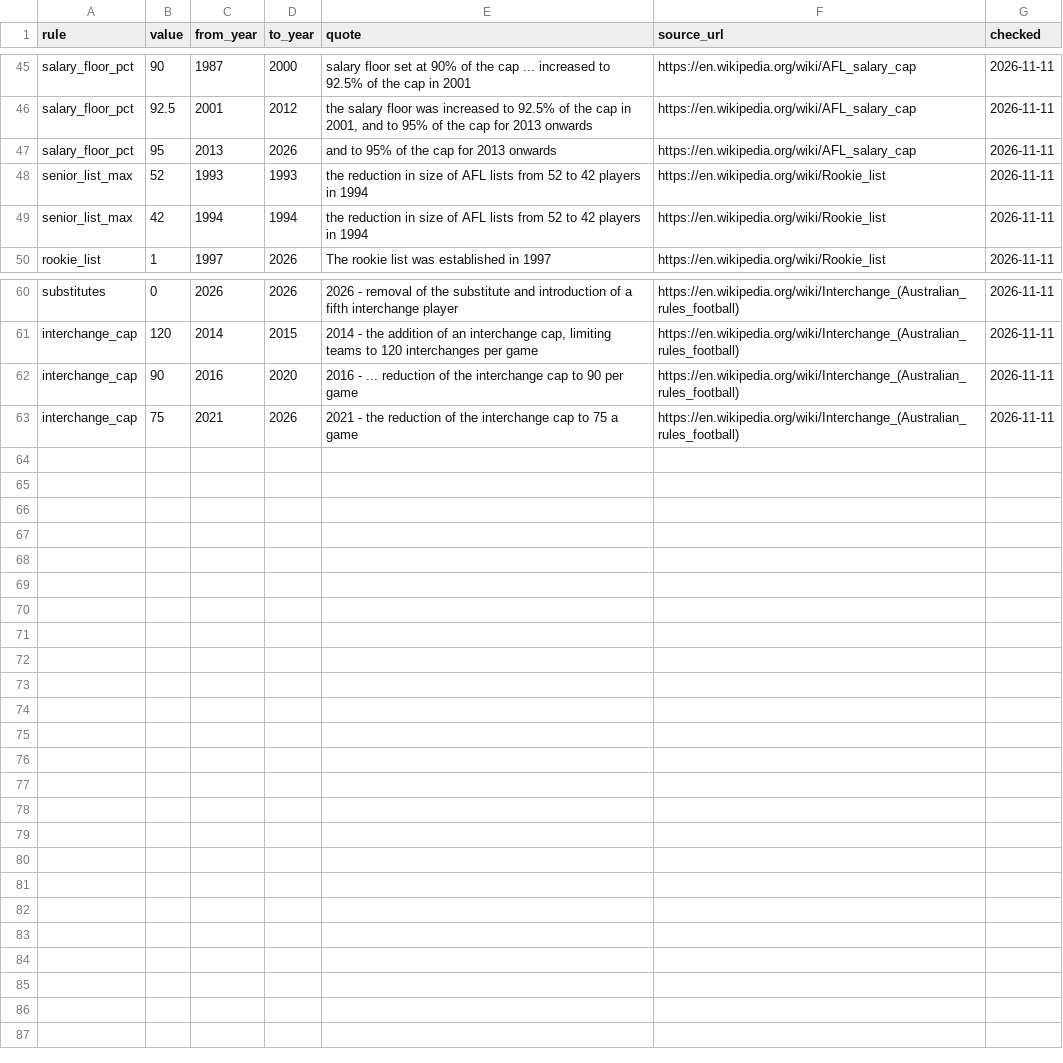
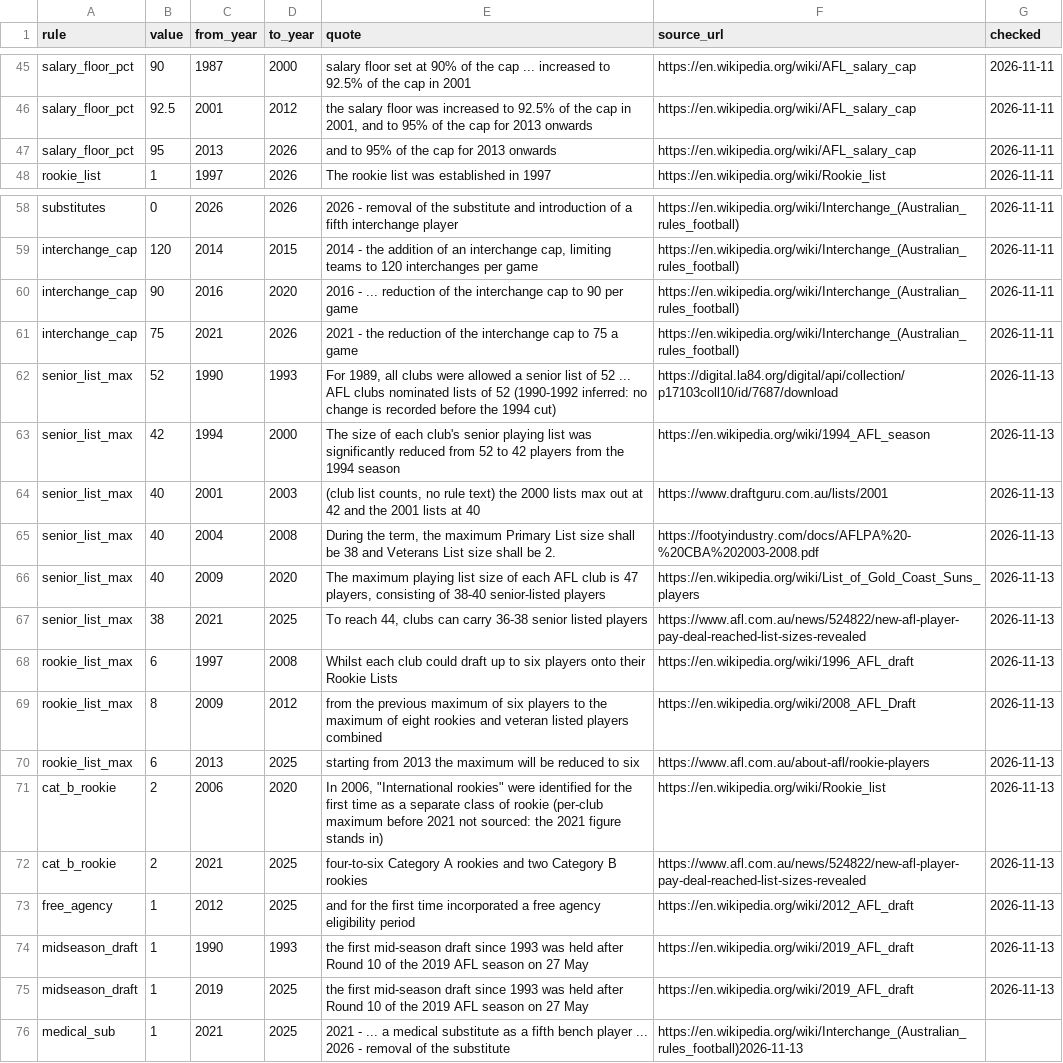
Before and after one commit to aussierulesdynasties/Afl-auto-battler, a CSV file: data/legacy/era_rules.csv, drawn as a sheet; only a part is shown, gaps mark what is left out; removed rows and columns are numbered as before the commit, all else as after; the diff names each change by its address in the sheet, - before the commit and + after, or states it on an @@ line.

```diff
--- a/data/legacy/era_rules.csv
+++ b/data/legacy/era_rules.csv
-row 48: senior_list_max | 52 | 1993 | 1993 | the reduction in size of AFL lists from 52 to 42 players in 1994 | https://en.wikipedia.org/wiki/Rookie_list | 2026-11-11
-row 49: senior_list_max | 42 | 1994 | 1994 | the reduction in size of AFL lists from 52 to 42 players in 1994 | https://en.wikipedia.org/wiki/Rookie_list | 2026-11-11
+row 62: senior_list_max | 52 | 1990 | 1993 | For 1989, all clubs were allowed a senior list of 52 ... AFL clubs nominated lists of 52 (1990-1992 inferred: no change is recorded before the 1994 cut) | https://digital.la84.org/digital/api/collection/p17103coll10/id/7687/download | 2026-11-13
+row 63: senior_list_max | 42 | 1994 | 2000 | The size of each club's senior playing list was significantly reduced from 52 to 42 players from the 1994 season | https://en.wikipedia.org/wiki/1994_AFL_season | 2026-11-13
+row 64: senior_list_max | 40 | 2001 | 2003 | (club list counts, no rule text) the 2000 lists max out at 42 and the 2001 lists at 40 | https://www.draftguru.com.au/lists/2001 | 2026-11-13
+row 65: senior_list_max | 40 | 2004 | 2008 | During the term, the maximum Primary List size shall be 38 and Veterans List size shall be 2. | https://footyindustry.com/docs/AFLPA%20-%20CBA%202003-2008.pdf | 2026-11-13
+row 66: senior_list_max | 40 | 2009 | 2020 | The maximum playing list size of each AFL club is 47 players, consisting of 38-40 senior-listed players | https://en.wikipedia.org/wiki/List_of_Gold_Coast_Suns_players | 2026-11-13
+row 67: senior_list_max | 38 | 2021 | 2025 | To reach 44, clubs can carry 36-38 senior listed players | https://www.afl.com.au/news/524822/new-afl-player-pay-deal-reached-list-sizes-revealed | 2026-11-13
+row 68: rookie_list_max | 6 | 1997 | 2008 | Whilst each club could draft up to six players onto their Rookie Lists | https://en.wikipedia.org/wiki/1996_AFL_draft | 2026-11-13
+row 69: rookie_list_max | 8 | 2009 | 2012 | from the previous maximum of six players to the maximum of eight rookies and veteran listed players combined | https://en.wikipedia.org/wiki/2008_AFL_Draft | 2026-11-13
+row 70: rookie_list_max | 6 | 2013 | 2025 | starting from 2013 the maximum will be reduced to six | https://www.afl.com.au/about-afl/rookie-players | 2026-11-13
+row 71: cat_b_rookie | 2 | 2006 | 2020 | In 2006, "International rookies" were identified for the first time as a separate class of rookie (per-club maximum before 2021 not sourced: the 2021 figure stands in) | https://en.wikipedia.org/wiki/Rookie_list | 2026-11-13
+row 72: cat_b_rookie | 2 | 2021 | 2025 | four-to-six Category A rookies and two Category B rookies | https://www.afl.com.au/news/524822/new-afl-player-pay-deal-reached-list-sizes-revealed | 2026-11-13
+row 73: free_agency | 1 | 2012 | 2025 | and for the first time incorporated a free agency eligibility period | https://en.wikipedia.org/wiki/2012_AFL_draft | 2026-11-13
+row 74: midseason_draft | 1 | 1990 | 1993 | the first mid-season draft since 1993 was held after Round 10 of the 2019 AFL season on 27 May | https://en.wikipedia.org/wiki/2019_AFL_draft | 2026-11-13
+row 75: midseason_draft | 1 | 2019 | 2025 | the first mid-season draft since 1993 was held after Round 10 of the 2019 AFL season on 27 May | https://en.wikipedia.org/wiki/2019_AFL_draft | 2026-11-13
+row 76: medical_sub | 1 | 2021 | 2025 | 2021 - ... a medical substitute as a fifth bench player ... 2026 - removal of the substitute | https://en.wikipedia.org/wiki/Interchange_(Australian_rules_football)2026-11-13
```
Also changed, not shown: 38 other files.
